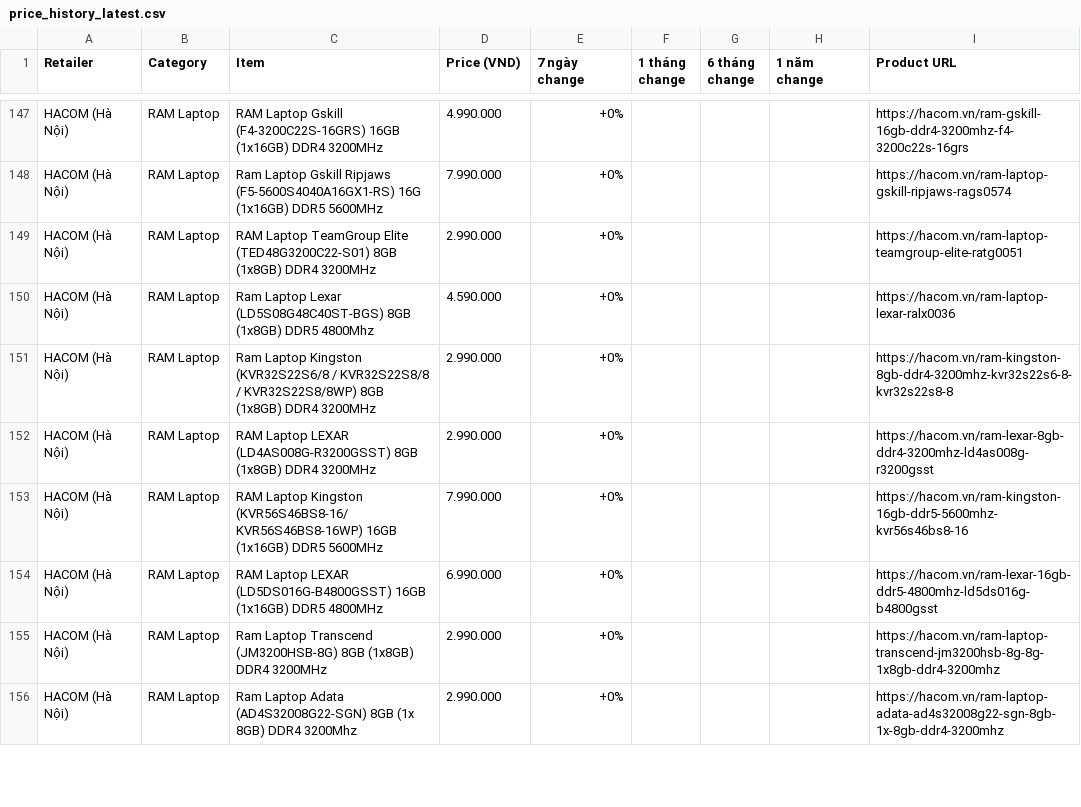
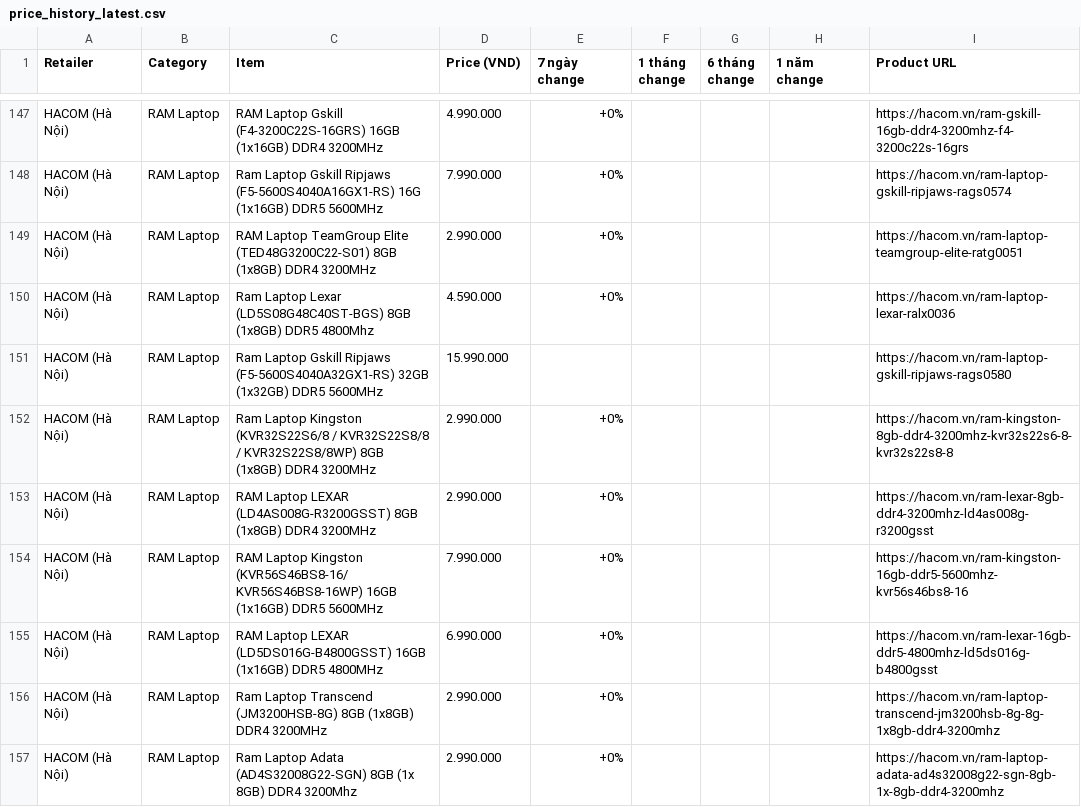
Before and after one commit to tuongphanbase/tech-price-mailer, a CSV file: docs/price_history_latest.csv, drawn as a sheet; only a part is shown, gaps mark what is left out; the diff covers the shown part only; the diff names each change by its address in the sheet, - before the commit and + after, or states it on an @@ line.

```diff
--- a/docs/price_history_latest.csv
+++ b/docs/price_history_latest.csv
+row 151: HACOM (Hà Nội) | RAM Laptop | Ram Laptop Gskill Ripjaws (F5-5600S4040A32GX1-RS) 32GB (1x32GB) DDR5 5600MHz | 15.990.000 |  |  |  |  | https://hacom.vn/ram-laptop-gskill-ripjaws-rags0580
```
Also changed, not shown: 3 added rows, 4 removed rows and 1 moved row elsewhere in this file, 6 other files.
